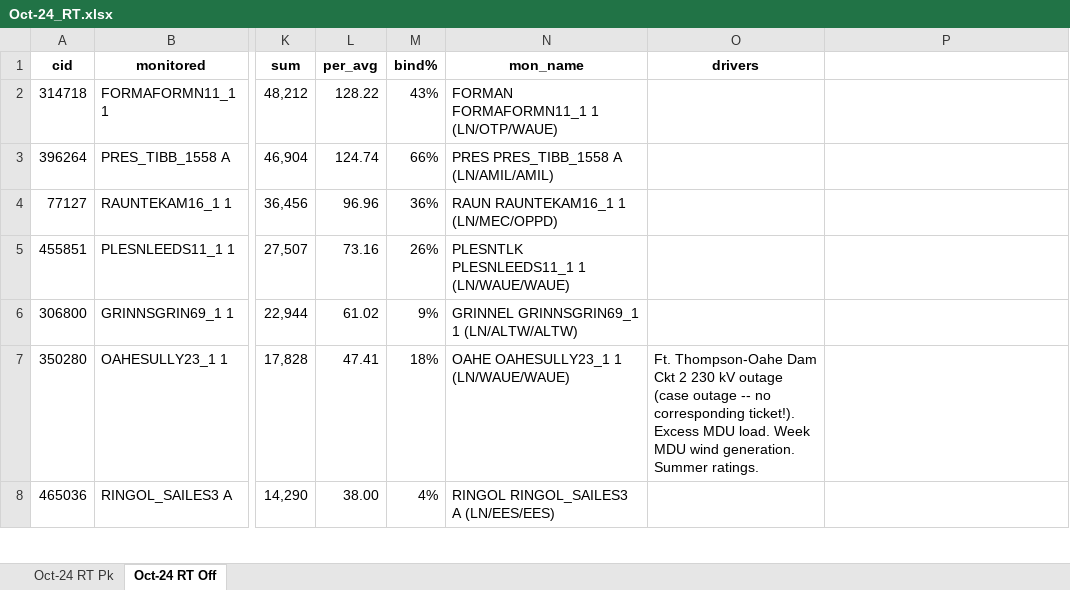
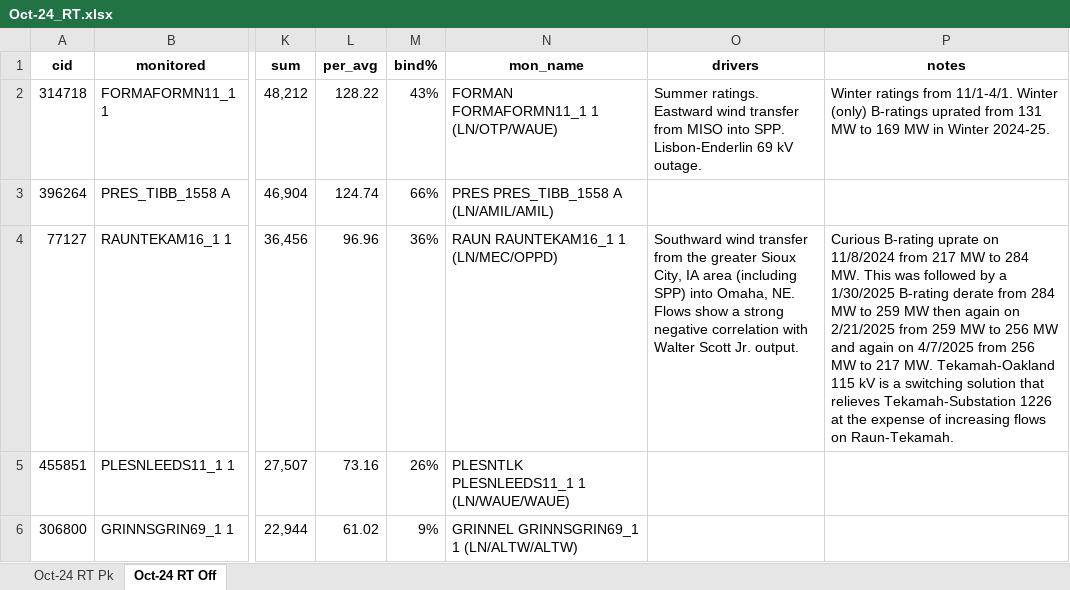
Before and after one commit to lgrahamphd/logan-obsidian, an Excel workbook: MISO/Constraint Analyses/Top Congestion Reports/Oct-24_RT.xlsx, sheet Oct-24 RT Off, drawn as a sheet; only a part is shown, gaps mark what is left out; the shorter side is filled out with more unchanged rows; values as stored, in another font and other column widths than the file's, no borders; the diff names each change by its address in the sheet, - before the commit and + after, or states it on an @@ line.

```diff
--- a/MISO/Constraint Analyses/Top Congestion Reports/Oct-24_RT.xlsx (sheet Oct-24 RT Off)
+++ b/MISO/Constraint Analyses/Top Congestion Reports/Oct-24_RT.xlsx (sheet Oct-24 RT Off)
-P1: (empty)
+P1: notes
-O2 (drivers): (empty)
+O2 (drivers): Summer ratings. Eastward wind transfer from MISO into SPP. Lisbon-Enderlin 69 kV outage.
-P2 (notes): (empty)
+P2 (notes): Winter ratings from 11/1-4/1. Winter (only) B-ratings uprated from 131 MW to 169 MW in Winter 2024-25.
-O4 (drivers): (empty)
+O4 (drivers): Southward wind transfer from the greater Sioux City, IA area (including SPP) into Omaha, NE. Flows show a strong negative correlation with Walter Scott Jr. output.
-P4 (notes): (empty)
+P4 (notes): Curious B-rating uprate on 11/8/2024 from 217 MW to 284 MW. This was followed by a 1/30/2025 B-rating derate from 284 MW to 259 MW then again on 2/21/2025 from 259 MW to 256 MW and again on 4/7/2025 from 256 MW to 217 MW. Tekamah-Oakland 115 kV is a switching solution that relieves Tekamah-Substation 1226 at the expense of increasing flows on Raun-Tekamah.
```
Also changed, not shown: sheet Oct-24 RT Pk, 1 other file.
